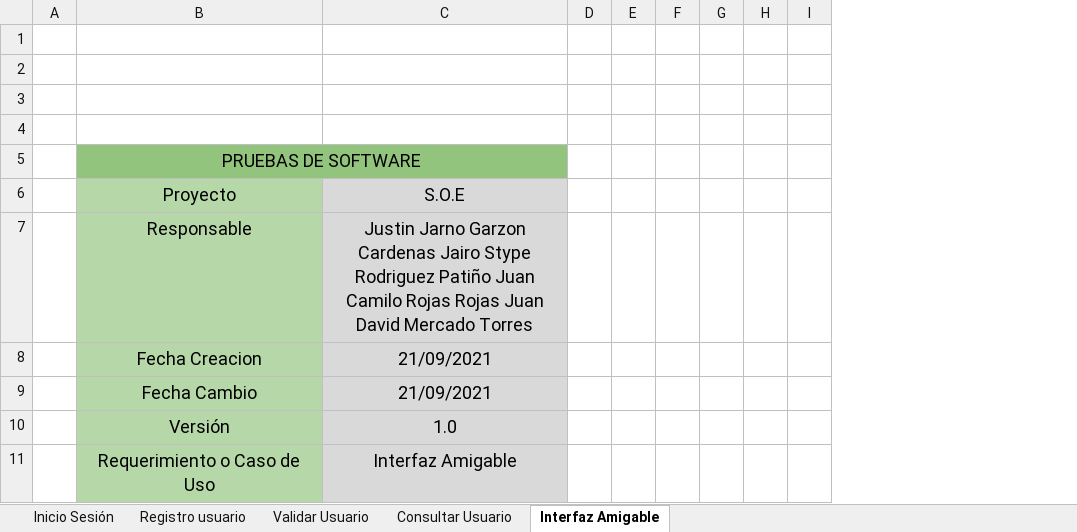
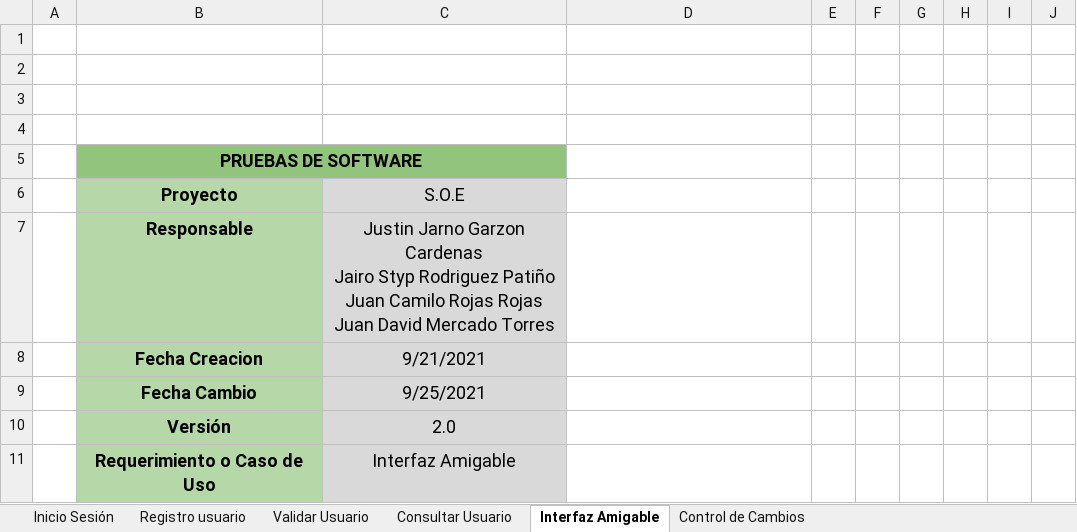
Before and after one commit to C4M1LL3/SOE, an Excel workbook: 04-TEST/PRUEBAS UNITARIAS/PLANTILLA_PRUEBAS_DE_SOFTWARE/Plantilla_Pruebas_de_Software_S.O.E.xlsx, sheet Interfaz Amigable, drawn as a sheet; only a part is shown; values as stored, in another font and other column widths than the file's, no borders; charts and pictures not drawn; removed rows and columns are numbered as before the commit, all else as after; ↵ is a line break in a cell; the diff covers the shown part only; the diff names each change by its address in the sheet, - before the commit and + after, or states it on an @@ line.

```diff
--- a/04-TEST/PRUEBAS UNITARIAS/PLANTILLA_PRUEBAS_DE_SOFTWARE/Plantilla_Pruebas_de_Software_S.O.E.xlsx (sheet Interfaz Amigable)
+++ b/04-TEST/PRUEBAS UNITARIAS/PLANTILLA_PRUEBAS_DE_SOFTWARE/Plantilla_Pruebas_de_Software_S.O.E.xlsx (sheet Interfaz Amigable)
+sheet tab: Control de Cambios
+column C, rows 6-11: S.O.E | Justin Jarno Garzon Cardenas ↵ Jairo Styp Rodriguez Patiño ↵ Juan Camilo Rojas Rojas ↵ Juan David Mercado Torres | 9/21/2021 | 9/25/2021 | 2.0 | Interfaz Amigable
-B5:B11 bold: off
+B5:B11 bold: on
-B5:C5 merged
+B5:C5 merged
-D6: S.O.E
+D6: (empty)
-D6:D11 fill: #D9D9D9
+D6:D11 fill: none
-D7: Justin Jarno Garzon Cardenas Jairo Stype Rodriguez Patiño Juan Camilo Rojas Rojas Juan David Mercado Torres
+D7: (empty)
-D8:D9: 21/09/2021
+D8:D9: (empty)
-D10: 1.0
+D10: (empty)
-D11: Interfaz Amigable
+D11: (empty)
```
Also changed, not shown: 1 added row, 5 edited cells and cell formats elsewhere in this sheet, sheet Consultar Usuario, sheet Inicio Sesión, sheet Validar Usuario, sheet Registro usuario, charts or pictures, 1 other file.
